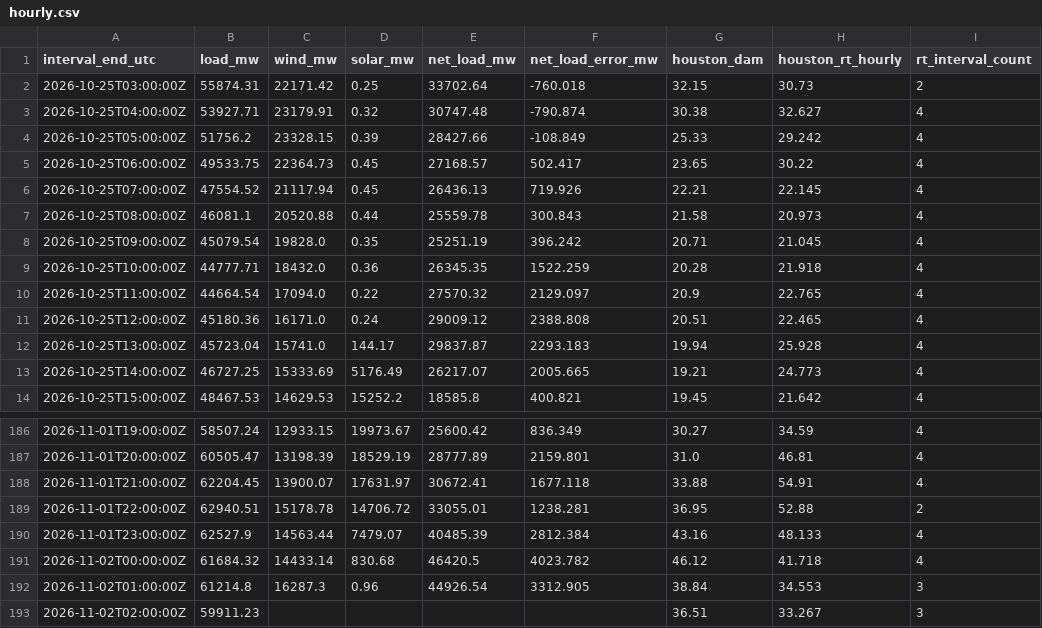
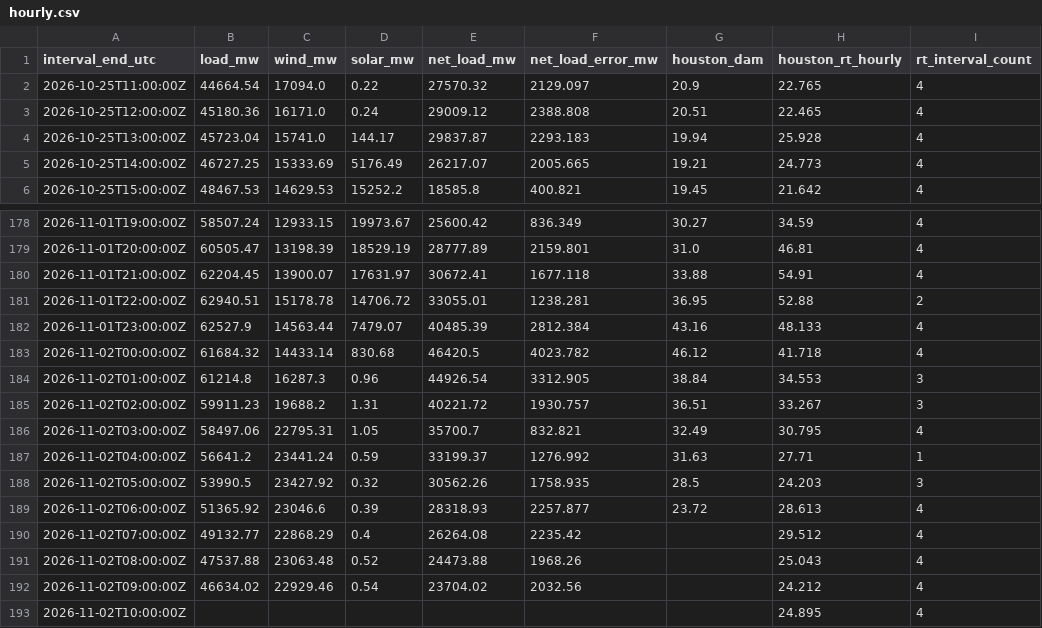
Before and after one commit to nikhilvinod23/ercot-market-dashboard, a CSV file: public/data/hourly.csv, drawn as a sheet; only a part is shown, gaps mark what is left out.

```diff
--- a/public/data/hourly.csv
+++ b/public/data/hourly.csv
@@ -1,10 +1,2 @@
 interval_end_utc,load_mw,wind_mw,solar_mw,net_load_mw,net_load_error_mw,houston_dam,houston_rt_hourly,rt_interval_count
-2026-10-25T03:00:00Z,55874.31,22171.42,0.25,33702.64,-760.018,32.15,30.73,2
-2026-10-25T04:00:00Z,53927.71,23179.91,0.32,30747.48,-790.874,30.38,32.627,4
-2026-10-25T05:00:00Z,51756.2,23328.15,0.39,28427.66,-108.849,25.33,29.242,4
-2026-10-25T06:00:00Z,49533.75,22364.73,0.45,27168.57,502.417,23.65,30.22,4
-2026-10-25T07:00:00Z,47554.52,21117.94,0.45,26436.13,719.926,22.21,22.145,4
-2026-10-25T08:00:00Z,46081.1,20520.88,0.44,25559.78,300.843,21.58,20.973,4
-2026-10-25T09:00:00Z,45079.54,19828.0,0.35,25251.19,396.242,20.71,21.045,4
-2026-10-25T10:00:00Z,44777.71,18432.0,0.36,26345.35,1522.259,20.28,21.918,4
 2026-10-25T11:00:00Z,44664.54,17094.0,0.22,27570.32,2129.097,20.9,22.765,4
@@ -192,2 +184,10 @@ interval_end_utc,load_mw,wind_mw,solar_mw,net_load_mw,net_load_error_mw,houston_
 2026-11-02T01:00:00Z,61214.8,16287.3,0.96,44926.54,3312.905,38.84,34.553,3
-2026-11-02T02:00:00Z,59911.23,,,,,36.51,33.267,3
+2026-11-02T02:00:00Z,59911.23,19688.2,1.31,40221.72,1930.757,36.51,33.267,3
+2026-11-02T03:00:00Z,58497.06,22795.31,1.05,35700.7,832.821,32.49,30.795,4
+2026-11-02T04:00:00Z,56641.2,23441.24,0.59,33199.37,1276.992,31.63,27.71,1
+2026-11-02T05:00:00Z,53990.5,23427.92,0.32,30562.26,1758.935,28.5,24.203,3
+2026-11-02T06:00:00Z,51365.92,23046.6,0.39,28318.93,2257.877,23.72,28.613,4
+2026-11-02T07:00:00Z,49132.77,22868.29,0.4,26264.08,2235.42,,29.512,4
+2026-11-02T08:00:00Z,47537.88,23063.48,0.52,24473.88,1968.26,,25.043,4
+2026-11-02T09:00:00Z,46634.02,22929.46,0.54,23704.02,2032.56,,24.212,4
+2026-11-02T10:00:00Z,,,,,,,24.895,4
```
Also changed, not shown: 56 other files.
